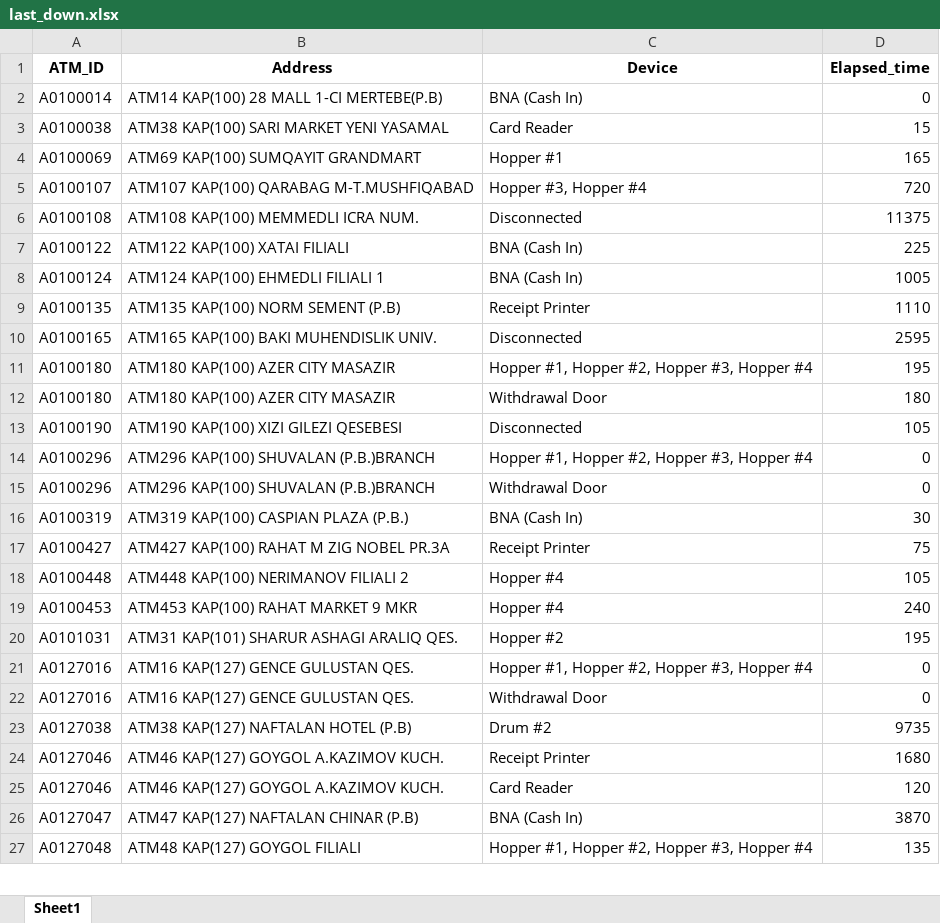
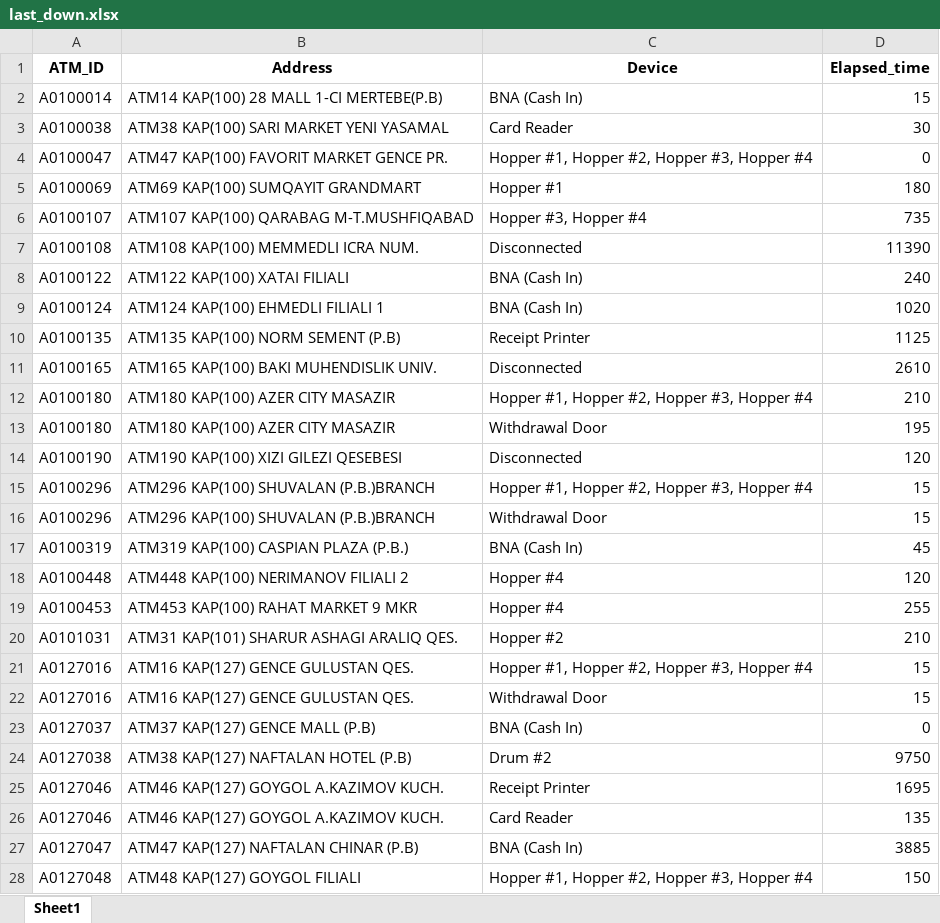
Before and after one commit to kbturgut090/fimi, an Excel workbook: last_down.xlsx, sheet Sheet1, drawn as a sheet; only a part is shown; values as stored, in another font and other column widths than the file's, no borders; removed rows and columns are numbered as before the commit, all else as after; the diff covers the shown part only; the diff names each change by its address in the sheet, - before the commit and + after, or states it on an @@ line.

```diff
--- a/last_down.xlsx (sheet Sheet1)
+++ b/last_down.xlsx (sheet Sheet1)
-D2 (Elapsed_time): 0
+D2 (Elapsed_time): 15
-D3 (Elapsed_time): 15
+D3 (Elapsed_time): 30
+row 4: A0100047 | ATM47 KAP(100) FAVORIT MARKET GENCE PR. | Hopper #1, Hopper #2, Hopper #3, Hopper #4 | 0
-D5 (Elapsed_time): 165
+D5 (Elapsed_time): 180
-D6 (Elapsed_time): 720
+D6 (Elapsed_time): 735
-D7 (Elapsed_time): 11375
+D7 (Elapsed_time): 11390
-D8 (Elapsed_time): 225
+D8 (Elapsed_time): 240
-D9 (Elapsed_time): 1005
+D9 (Elapsed_time): 1020
-D10 (Elapsed_time): 1110
+D10 (Elapsed_time): 1125
-D11 (Elapsed_time): 2595
+D11 (Elapsed_time): 2610
-D12 (Elapsed_time): 195
+D12 (Elapsed_time): 210
-D13 (Elapsed_time): 180
+D13 (Elapsed_time): 195
-D14 (Elapsed_time): 105
+D14 (Elapsed_time): 120
-D15:D16 (Elapsed_time): 0
+D15:D16 (Elapsed_time): 15
-D17 (Elapsed_time): 30
+D17 (Elapsed_time): 45
-row 17: A0100427 | ATM427 KAP(100) RAHAT M ZIG NOBEL PR.3A | Receipt Printer | 75
-D18 (Elapsed_time): 105
+D18 (Elapsed_time): 120
-D19 (Elapsed_time): 240
+D19 (Elapsed_time): 255
-D20 (Elapsed_time): 195
+D20 (Elapsed_time): 210
-D21:D22 (Elapsed_time): 0
+D21:D22 (Elapsed_time): 15
+row 23: A0127037 | ATM37 KAP(127) GENCE MALL (P.B) | BNA (Cash In) | 0
-D24 (Elapsed_time): 9735
+D24 (Elapsed_time): 9750
-D25 (Elapsed_time): 1680
+D25 (Elapsed_time): 1695
-D26 (Elapsed_time): 120
+D26 (Elapsed_time): 135
-D27 (Elapsed_time): 3870
+D27 (Elapsed_time): 3885
-D28 (Elapsed_time): 135
+D28 (Elapsed_time): 150
```
Also changed, not shown: other rows of this sheet.
